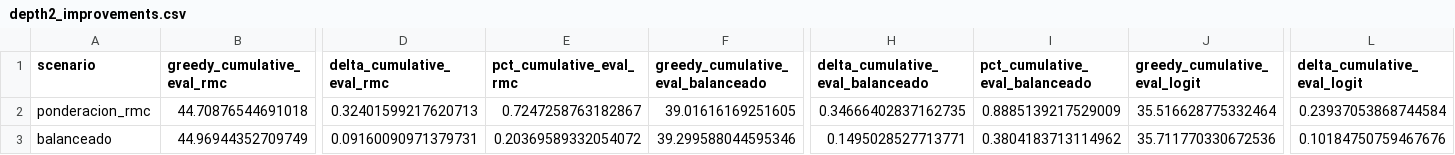
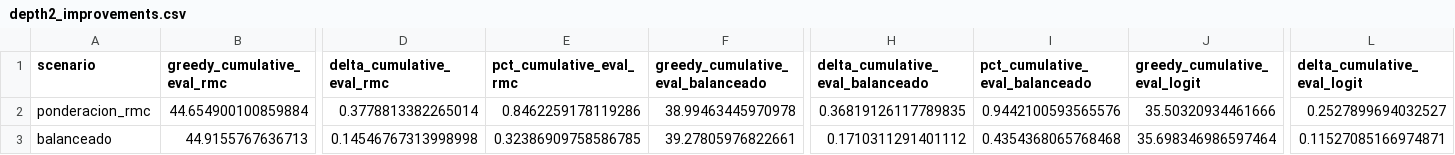
Before and after one commit to arieIIopez/eva, a CSV file: results/paper-lookahead-depth2/depth2_improvements.csv, drawn as a sheet; only a part is shown, gaps mark what is left out; the diff covers the shown part only; the diff names each change by its address in the sheet, - before the commit and + after, or states it on an @@ line.

```diff
--- a/results/paper-lookahead-depth2/depth2_improvements.csv
+++ b/results/paper-lookahead-depth2/depth2_improvements.csv
-B2 (greedy_cumulative_eval_rmc): 44.70876544691018
+B2 (greedy_cumulative_eval_rmc): 44.654900100859884
-D2 (delta_cumulative_eval_rmc): 0.32401599217620713
+D2 (delta_cumulative_eval_rmc): 0.3778813382265014
-E2 (pct_cumulative_eval_rmc): 0.7247258763182867
+E2 (pct_cumulative_eval_rmc): 0.8462259178119286
-F2: 39.01616169251605
+F2: 38.99463445970978
-H2 (delta_cumulative_eval_balanceado): 0.34666402837162735
+H2 (delta_cumulative_eval_balanceado): 0.36819126117789835
-I2 (pct_cumulative_eval_balanceado): 0.8885139217529009
+I2 (pct_cumulative_eval_balanceado): 0.9442100593565576
-J2 (greedy_cumulative_eval_logit): 35.516628775332464
+J2 (greedy_cumulative_eval_logit): 35.50320934461666
-L2 (delta_cumulative_eval_logit): 0.23937053868744584
+L2 (delta_cumulative_eval_logit): 0.2527899694032527
-B3 (greedy_cumulative_eval_rmc): 44.96944352709749
+B3 (greedy_cumulative_eval_rmc): 44.9155767636713
-D3 (delta_cumulative_eval_rmc): 0.09160090971379731
+D3 (delta_cumulative_eval_rmc): 0.14546767313998998
-E3 (pct_cumulative_eval_rmc): 0.20369589332054072
+E3 (pct_cumulative_eval_rmc): 0.32386909758586785
-F3: 39.299588044595346
+F3: 39.27805976822661
-H3 (delta_cumulative_eval_balanceado): 0.1495028527713771
+H3 (delta_cumulative_eval_balanceado): 0.1710311291401112
-I3 (pct_cumulative_eval_balanceado): 0.3804183713114962
+I3 (pct_cumulative_eval_balanceado): 0.4354368065768468
-J3 (greedy_cumulative_eval_logit): 35.711770330672536
+J3 (greedy_cumulative_eval_logit): 35.698346986597464
-L3 (delta_cumulative_eval_logit): 0.10184750759467676
+L3 (delta_cumulative_eval_logit): 0.11527085166974871
```
Also changed, not shown: 56 edited cells elsewhere in this file, results/paper-lookahead-depth2/greedy_vs_depth2.csv, 3 other files.
